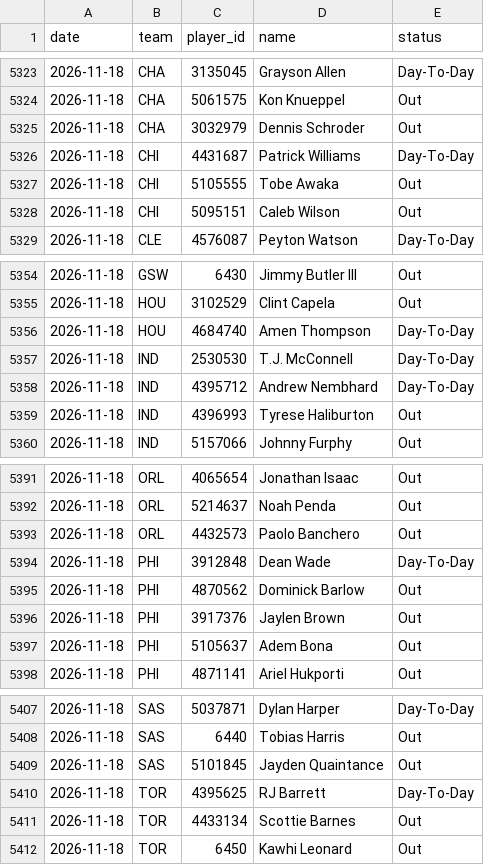
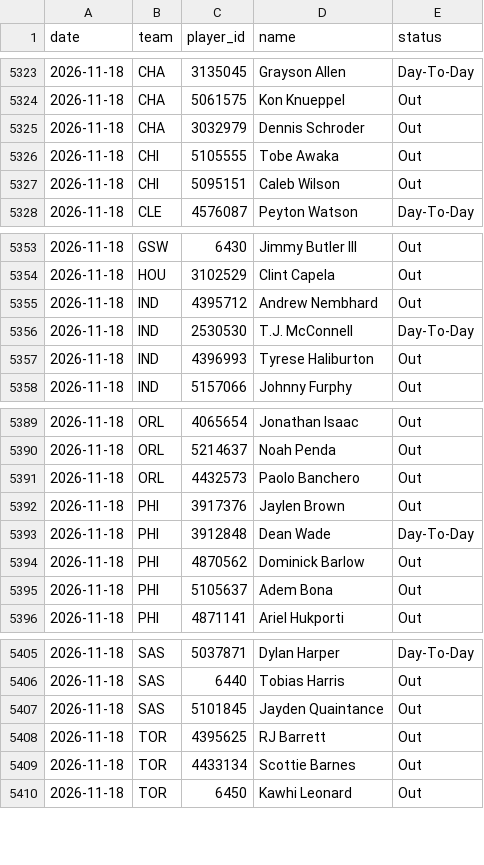
Before and after one commit to DEMON-X13/nba-hub, a CSV file: data/injuries_log.csv, drawn as a sheet; only a part is shown, gaps mark what is left out.

```diff
--- a/data/injuries_log.csv
+++ b/data/injuries_log.csv
@@ -5325,3 +5325,2 @@ date,team,player_id,name,status
 2026-11-18,CHA,3032979,Dennis Schroder,Out
-2026-11-18,CHI,4431687,Patrick Williams,Day-To-Day
 2026-11-18,CHI,5105555,Tobe Awaka,Out
@@ -5355,5 +5354,4 @@ date,team,player_id,name,status
 2026-11-18,HOU,3102529,Clint Capela,Out
-2026-11-18,HOU,4684740,Amen Thompson,Day-To-Day
+2026-11-18,IND,4395712,Andrew Nembhard,Out
 2026-11-18,IND,2530530,T.J. McConnell,Day-To-Day
-2026-11-18,IND,4395712,Andrew Nembhard,Day-To-Day
 2026-11-18,IND,4396993,Tyrese Haliburton,Out
@@ -5393,5 +5391,5 @@ date,team,player_id,name,status
 2026-11-18,ORL,4432573,Paolo Banchero,Out
+2026-11-18,PHI,3917376,Jaylen Brown,Out
 2026-11-18,PHI,3912848,Dean Wade,Day-To-Day
 2026-11-18,PHI,4870562,Dominick Barlow,Out
-2026-11-18,PHI,3917376,Jaylen Brown,Out
 2026-11-18,PHI,5105637,Adem Bona,Out
@@ -5409,3 +5407,3 @@ date,team,player_id,name,status
 2026-11-18,SAS,5101845,Jayden Quaintance,Out
-2026-11-18,TOR,4395625,RJ Barrett,Day-To-Day
+2026-11-18,TOR,4395625,RJ Barrett,Out
 2026-11-18,TOR,4433134,Scottie Barnes,Out
```
Also changed, not shown: data/predictions.csv, 12 other files.
